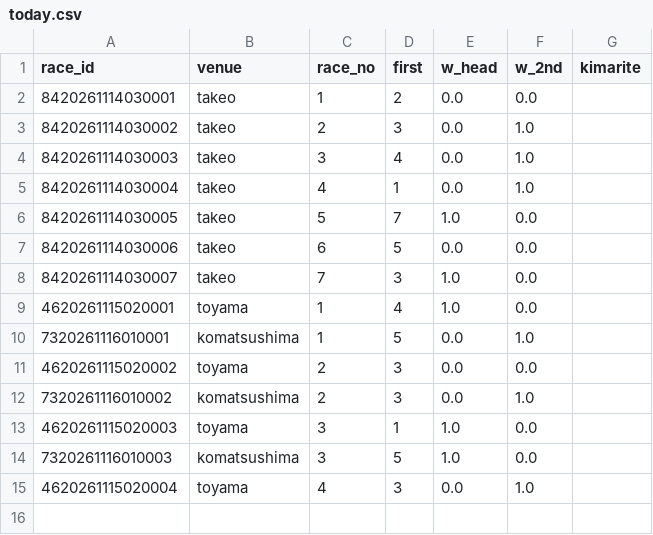
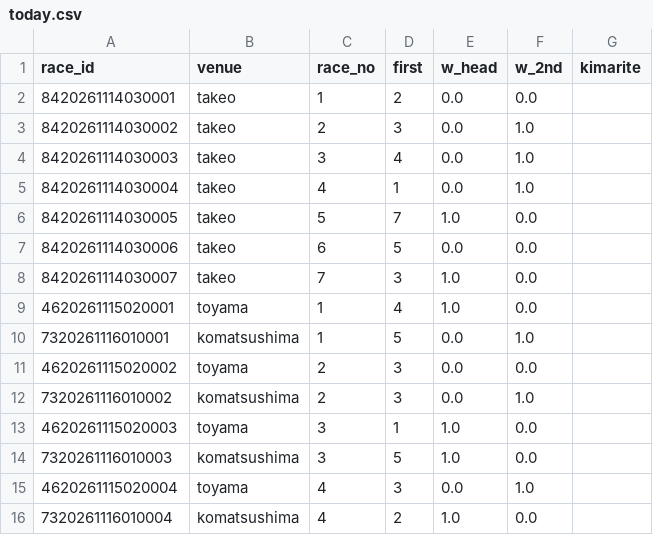
Before and after one commit to basebull120809-boop/keirin-ev, a CSV file: data/live/2026-11-16/today.csv, drawn as a sheet.

```diff
--- a/data/live/2026-11-16/today.csv
+++ b/data/live/2026-11-16/today.csv
@@ -15 +15,2 @@ race_id,venue,race_no,first,w_head,w_2nd,kimarite
 4620261115020004,toyama,4,3,0.0,1.0,
+7320261116010004,komatsushima,4,2,1.0,0.0,
```
Also changed, not shown: data/live/2026-11-16/results.csv, 2 other files.
